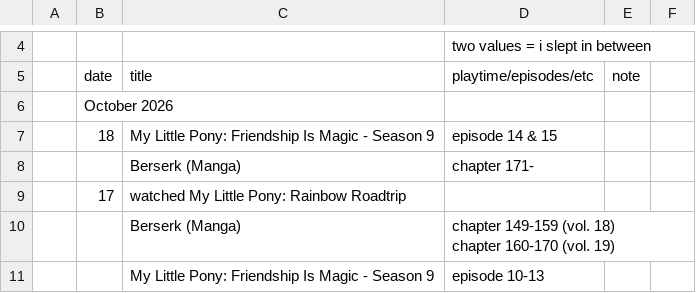
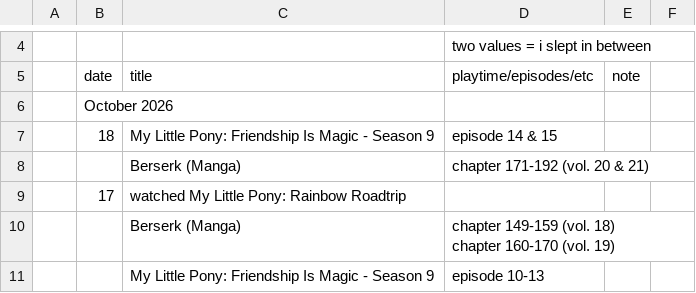
Before and after one commit to tdkumon/google-sheets-mirror, a CSV file: progresslog.csv, drawn as a sheet; only a part is shown, gaps mark what is left out.

```diff
--- a/progresslog.csv
+++ b/progresslog.csv
@@ -8,3 +8,3 @@
 "","18","My Little Pony: Friendship Is Magic - Season 9","episode 14 & 15","","","","","","","","","","","","","","","","","","","","","","","","",""
-"","","Berserk (Manga)","chapter 171-","","","","","","","","","","","","","","","","","","","","","","","","",""
+"","","Berserk (Manga)","chapter 171-192 (vol. 20 & 21)","","","","","","","","","","","","","","","","","","","","","","","","",""
 "","17","watched My Little Pony: Rainbow Roadtrip","","","","","","","","","","","","","","","","","","","","","","","","","",""
```
Also changed, not shown: 1 other file.
